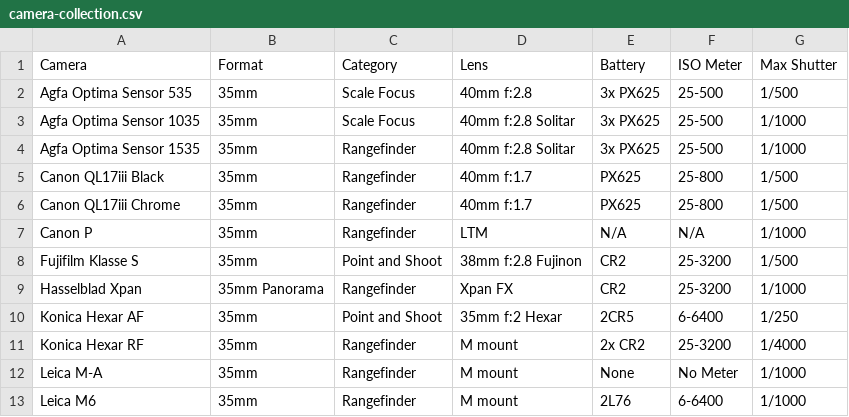
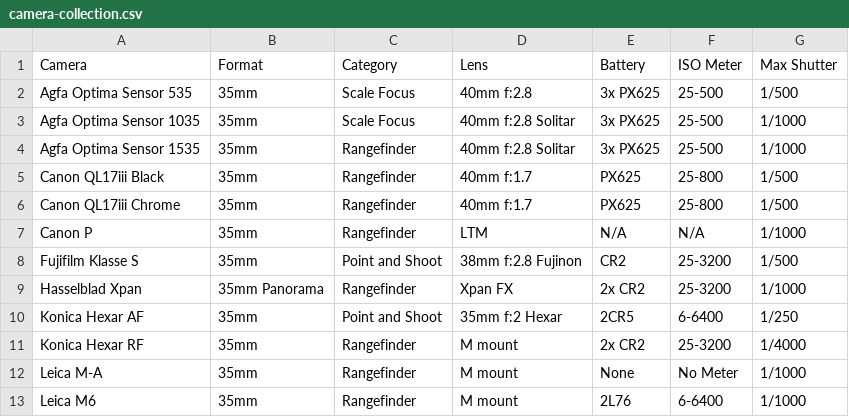
Before and after one commit to hegyessy/Collections, a CSV file: camera-collection.csv, drawn as a sheet; only a part is shown.

Commit message:
Update camera-collection.csv

```diff
--- a/camera-collection.csv
+++ b/camera-collection.csv
@@ -8,3 +8,3 @@ Canon P, 35mm, Rangefinder, LTM, N/A, N/A, 1/1000,
 Fujifilm Klasse S, 35mm, Point and Shoot, 38mm f:2.8 Fujinon, CR2, 25-3200, 1/500,
-Hasselblad Xpan, 35mm Panorama, Rangefinder, Xpan FX, CR2,  25-3200, 1/1000,
+Hasselblad Xpan, 35mm Panorama, Rangefinder, Xpan FX, 2x CR2,  25-3200, 1/1000,
 Konica Hexar AF, 35mm, Point and Shoot, 35mm f:2 Hexar, 2CR5, 6-6400, 1/250,
```
